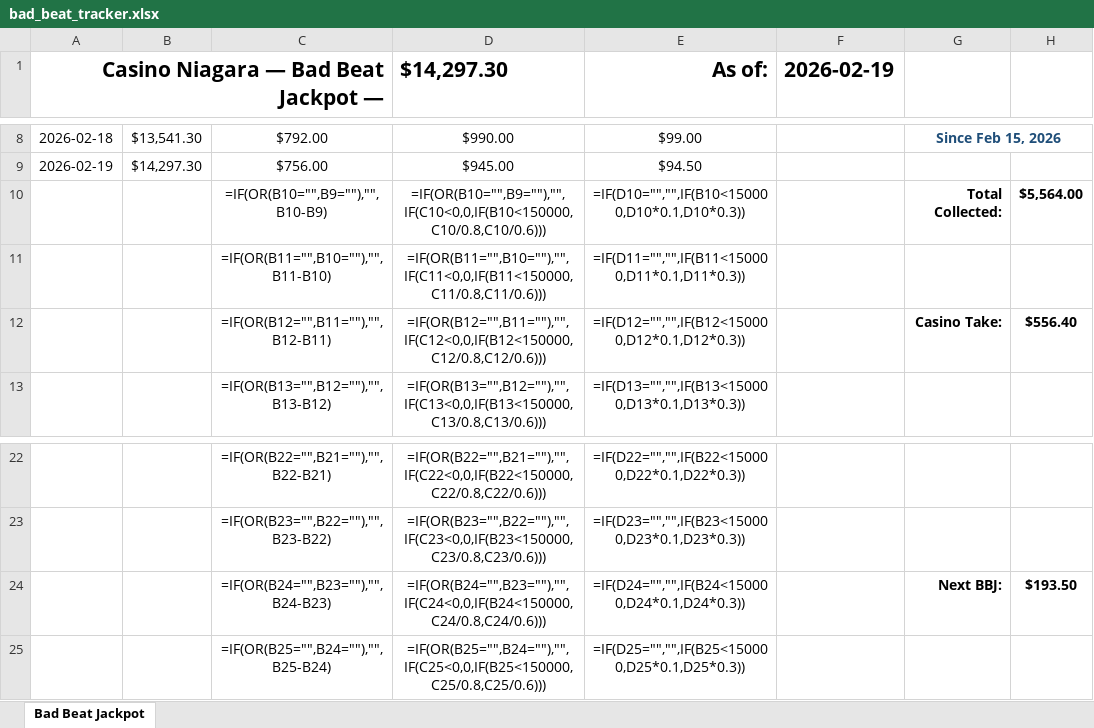
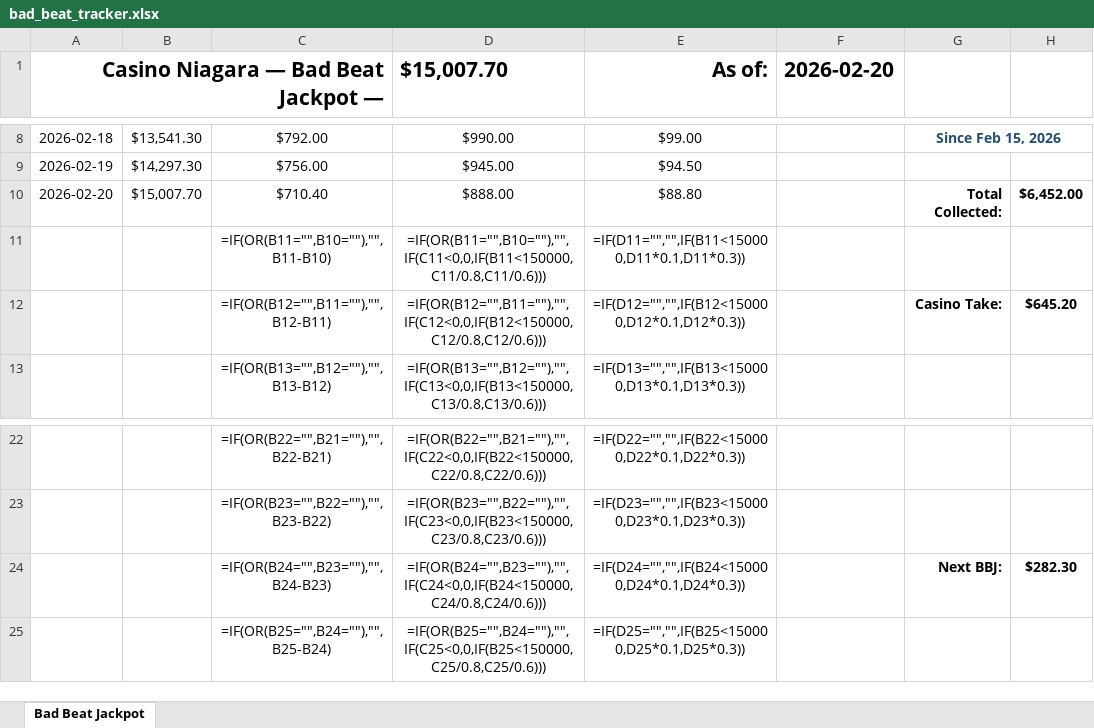
Before and after one commit to kwright88/casino_niagara_poker, an Excel workbook: bad_beat_tracker.xlsx, sheet Bad Beat Jackpot, drawn as a sheet; only a part is shown, gaps mark what is left out; values as stored, in another font and other column widths than the file's, no borders; formulas without a stored value are shown as written; removed rows and columns are numbered as before the commit, all else as after; the diff names each change by its address in the sheet, - before the commit and + after, or states it on an @@ line.

Commit message:
Update Bad Beat Jackpot data - 2026-02-20

```diff
--- a/bad_beat_tracker.xlsx (sheet Bad Beat Jackpot)
+++ b/bad_beat_tracker.xlsx (sheet Bad Beat Jackpot)
-D1: $14,297.30
+D1: $15,007.70
-F1: 2026-02-19
+F1: 2026-02-20
-row 10:  |  | =IF(OR(B10="",B9=""),"",B10-B9) | =IF(OR(B10="",B9=""),"",IF(C10<0,0,IF(B10<150000,C10/0.8,C10/0.6))) | =IF(D10="","",IF(B10<150000,D10*0.1,D10*0.3)) |  | Total Collected: | $5,564.00
+row 10: 2026-02-20 | $15,007.70 | $710.40 | $888.00 | $88.80 |  | Total Collected: | $6,452.00
-H12: $556.40
+H12: $645.20
-H24: $193.50
+H24: $282.30
```
Also changed, not shown: 2 other files.
